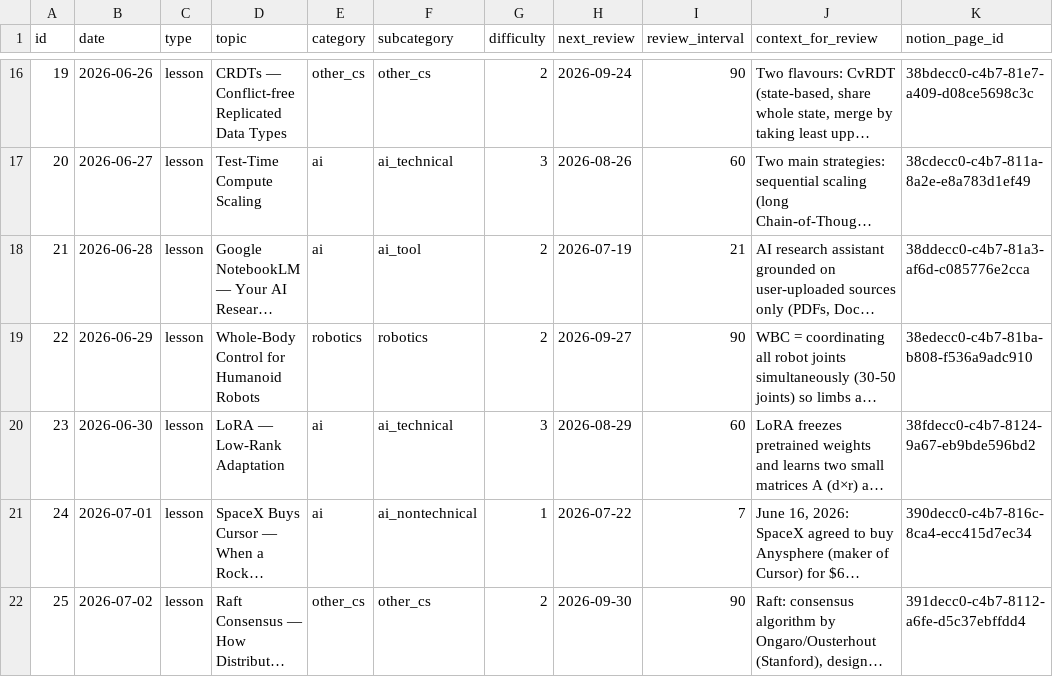
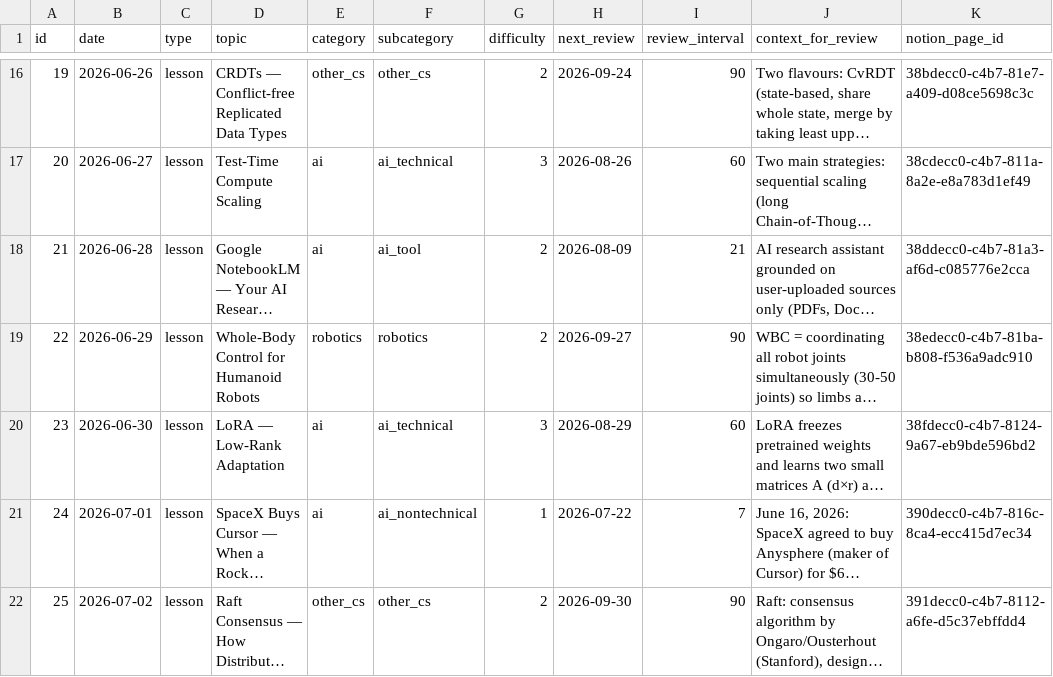
Before and after one commit to DimitriCalmand/claude-news, a CSV file: knowledge.csv, drawn as a sheet; only a part is shown, gaps mark what is left out; long unchanged cells end in …; the diff covers the shown part only; the diff names each change by its address in the sheet, - before the commit and + after, or states it on an @@ line.

```diff
--- a/knowledge.csv
+++ b/knowledge.csv
-H18 (next_review): 2026-07-19
+H18 (next_review): 2026-08-09
```
Also changed, not shown: 1 added row elsewhere in this file.
